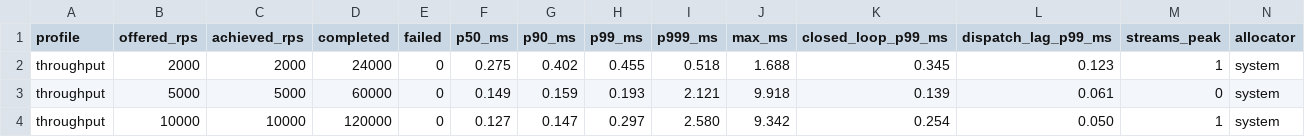
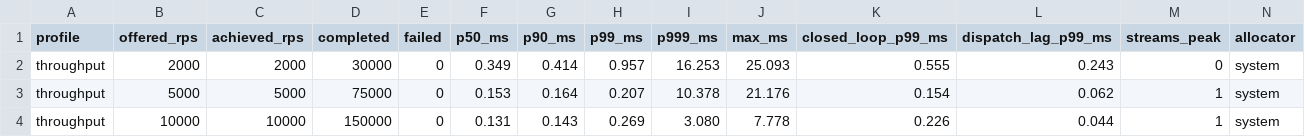
Before and after one commit to Shohruz7/Multi-Level-Proxy, a CSV file: bench/curve.csv, drawn as a sheet; only a part is shown; the diff covers the shown part only.

Commit message:
bench: regenerate the curve against code that is not regressed
bench/curve.csv was last written at b61e9a0, before the load-generator fix in
f77ec11, and the README front-pages its chart. It still showed the retracted
25k knee at p99 2.045 ms.

Regenerated twice. The first attempt ran against the broken admission control
and is not what is committed here — it reported 2,624 peak streams and 890,428
failures, which was the regression rather than the proxy. Committing that chart
would have enshrined a defect as a measurement.

This run is post-fix:

  knee              20,000 req/s at corrected p99 1.424 ms
  peak concurrency  18,792 streams live at 44,581 req/s
  throughput profile  zero failures at every offered rate

The 50,000 row is kept and is about the generator, not the proxy: dispatch lag
p99 is 1,970 ms of the reported 2,134 ms, and loadgen says so itself. A ladder
that stops before the generator saturates cannot show you where that is.

```diff
--- a/bench/curve.csv
+++ b/bench/curve.csv
@@ -1,4 +1,4 @@
 profile,offered_rps,achieved_rps,completed,failed,p50_ms,p90_ms,p99_ms,p999_ms,max_ms,closed_loop_p99_ms,dispatch_lag_p99_ms,streams_peak,allocator
-throughput,2000,2000,24000,0,0.275,0.402,0.455,0.518,1.688,0.345,0.123,1,system
-throughput,5000,5000,60000,0,0.149,0.159,0.193,2.121,9.918,0.139,0.061,0,system
-throughput,10000,10000,120000,0,0.127,0.147,0.297,2.580,9.342,0.254,0.050,1,system
+throughput,2000,2000,30000,0,0.349,0.414,0.957,16.253,25.093,0.555,0.243,0,system
+throughput,5000,5000,75000,0,0.153,0.164,0.207,10.378,21.176,0.154,0.062,1,system
+throughput,10000,10000,150000,0,0.131,0.143,0.269,3.080,7.778,0.226,0.044,1,system
```
Also changed, not shown: 4 added rows, 4 removed rows and 54 edited cells elsewhere in this file, 2 other files.
